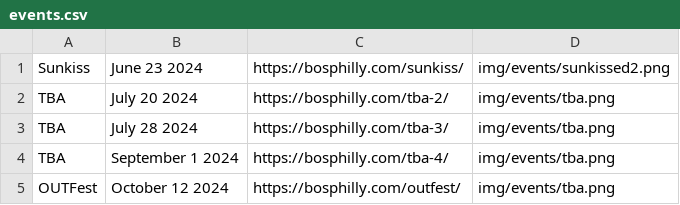
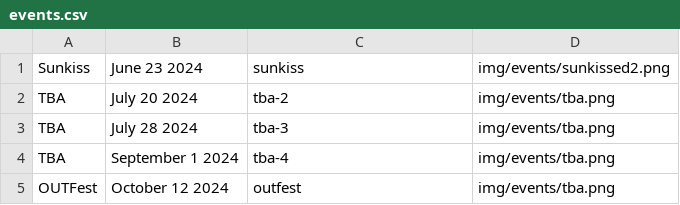
Before and after one commit to matthewmorrone/bos, a CSV file: events.csv, drawn as a sheet.

```diff
--- a/events.csv
+++ b/events.csv
@@ -1,5 +1,5 @@
-Sunkiss,"June 23 2024",https://bosphilly.com/sunkiss/,img/events/sunkissed2.png
-TBA,"July 20 2024",https://bosphilly.com/tba-2/,img/events/tba.png
-TBA,"July 28 2024",https://bosphilly.com/tba-3/,img/events/tba.png
-TBA,"September 1 2024",https://bosphilly.com/tba-4/,img/events/tba.png
-OUTFest,"October 12 2024",https://bosphilly.com/outfest/,img/events/tba.png
+Sunkiss,"June 23 2024",sunkiss,img/events/sunkissed2.png
+TBA,"July 20 2024",tba-2,img/events/tba.png
+TBA,"July 28 2024",tba-3,img/events/tba.png
+TBA,"September 1 2024",tba-4,img/events/tba.png
+OUTFest,"October 12 2024",outfest,img/events/tba.png
```
Also changed, not shown: djs.csv, models.csv, 4 other files.
